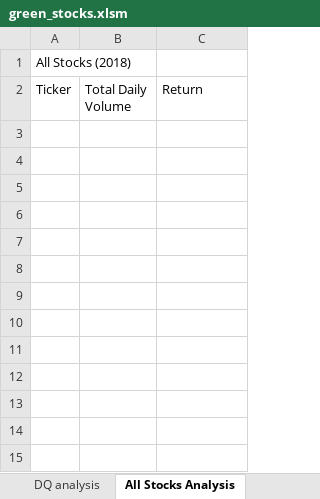
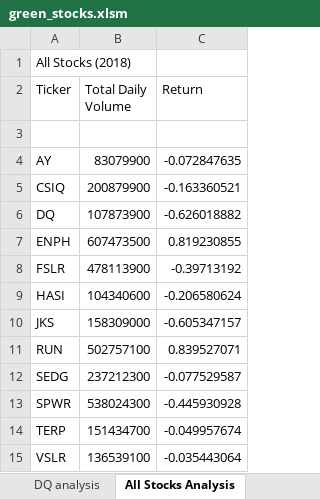
Before and after one commit to AsaHolley/Stock-Analysis, an Excel workbook: green_stocks.xlsm, sheet All Stocks Analysis, drawn as a sheet; values as stored, in another font and other column widths than the file's, no borders; the diff names each change by its address in the sheet, - before the commit and + after, or states it on an @@ line.

Commit message:
Add files via upload

```diff
--- a/green_stocks.xlsm (sheet All Stocks Analysis)
+++ b/green_stocks.xlsm (sheet All Stocks Analysis)
+row 3: (empty)
+row 4: AY | 83079900 | -0.072847635
+row 5: CSIQ | 200879900 | -0.163360521
+row 6: DQ | 107873900 | -0.626018882
+row 7: ENPH | 607473500 | 0.819230855
+row 8: FSLR | 478113900 | -0.39713192
+row 9: HASI | 104340600 | -0.206580624
+row 10: JKS | 158309000 | -0.605347157
+row 11: RUN | 502757100 | 0.839527071
+row 12: SEDG | 237212300 | -0.077529587
+row 13: SPWR | 538024300 | -0.445930928
+row 14: TERP | 151434700 | -0.049957674
+row 15: VSLR | 136539100 | -0.035443064
```
